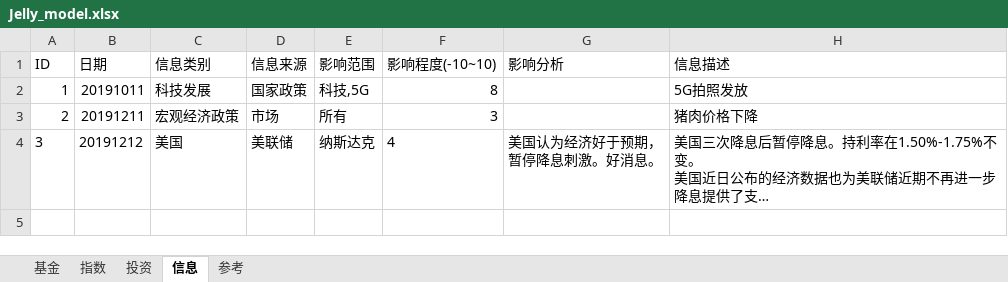
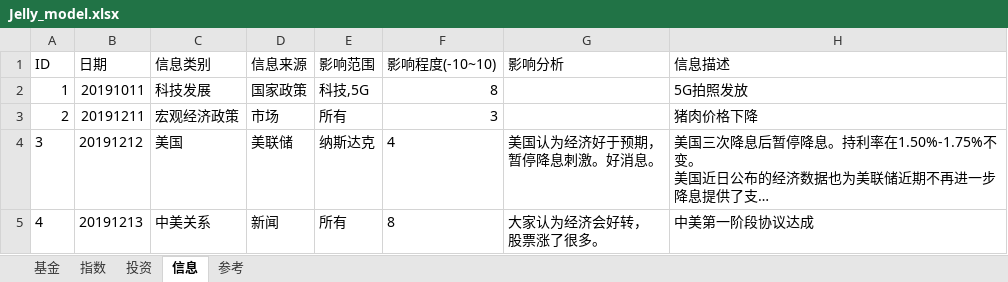
Before and after one commit to sinojelly/fundhelper-data, an Excel workbook: Jelly_model.xlsx, sheet 信息, drawn as a sheet; long unchanged cells end in …; values as stored, in another font and other column widths than the file's, no borders; ↵ is a line break in a cell; the diff names each change by its address in the sheet, - before the commit and + after, or states it on an @@ line.

Commit message:
automatically submit.

```diff
--- a/Jelly_model.xlsx (sheet 信息)
+++ b/Jelly_model.xlsx (sheet 信息)
+row 5: 4 | 20191213 | 中美关系 | 新闻 | 所有 | 8 | 大家认为经济会好转， ↵ 股票涨了很多。 | 中美第一阶段协议达成
```
